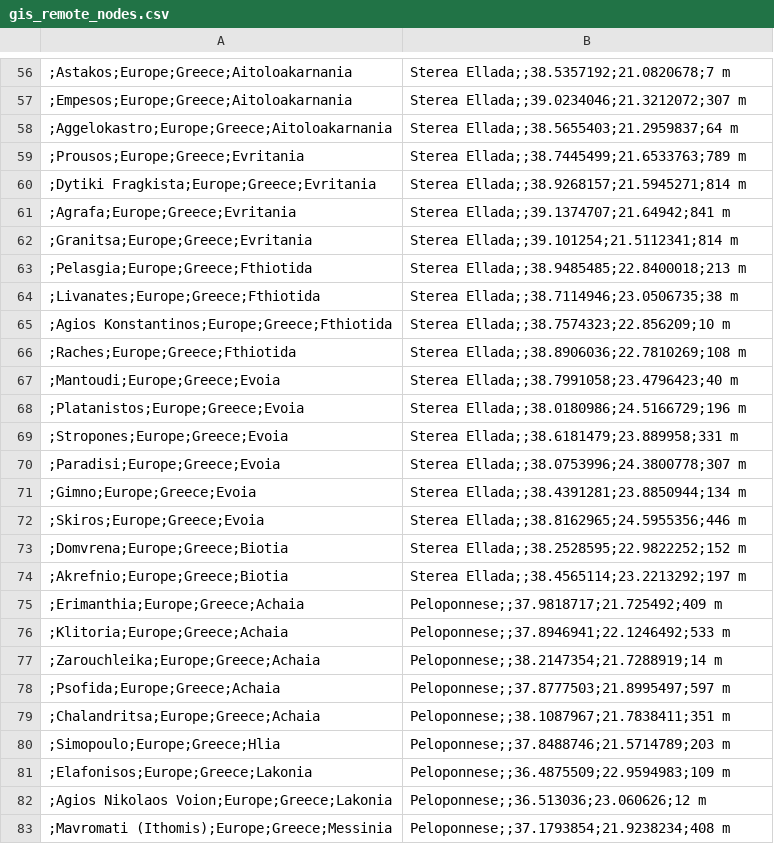
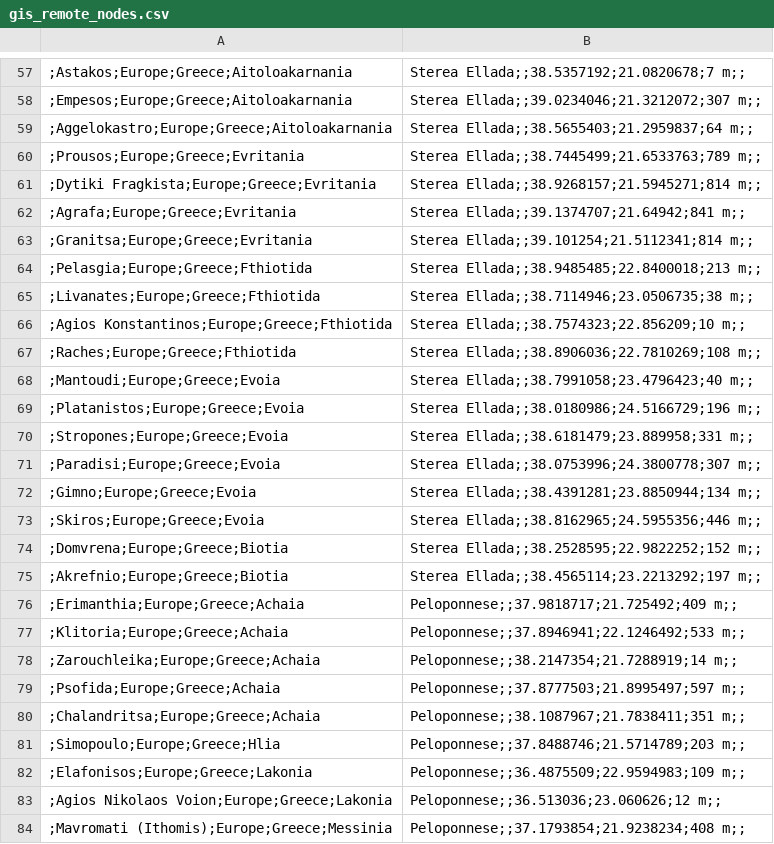
Before and after one commit to karadalex/eHOSP-Services-CE, a CSV file: src/services/med-gis/data/gis_remote_nodes.csv, drawn as a sheet; only a part is shown, gaps mark what is left out; the diff covers the shown part only.

```diff
--- a/src/services/med-gis/data/gis_remote_nodes.csv
+++ b/src/services/med-gis/data/gis_remote_nodes.csv
@@ -56,28 +57,28 @@
-;Astakos;Europe;Greece;Aitoloakarnania, Sterea Ellada;;38.5357192;21.0820678;7 m
-;Empesos;Europe;Greece;Aitoloakarnania, Sterea Ellada;;39.0234046;21.3212072;307 m
-;Aggelokastro;Europe;Greece;Aitoloakarnania, Sterea Ellada;;38.5655403;21.2959837;64 m
-;Prousos;Europe;Greece;Evritania, Sterea Ellada;;38.7445499;21.6533763;789 m
-;Dytiki Fragkista;Europe;Greece;Evritania, Sterea Ellada;;38.9268157;21.5945271;814 m
-;Agrafa;Europe;Greece;Evritania, Sterea Ellada;;39.1374707;21.64942;841 m
-;Granitsa;Europe;Greece;Evritania, Sterea Ellada;;39.101254;21.5112341;814 m
-;Pelasgia;Europe;Greece;Fthiotida, Sterea Ellada;;38.9485485;22.8400018;213 m
-;Livanates;Europe;Greece;Fthiotida, Sterea Ellada;;38.7114946;23.0506735;38 m
-;Agios Konstantinos;Europe;Greece;Fthiotida, Sterea Ellada;;38.7574323;22.856209;10 m
-;Raches;Europe;Greece;Fthiotida, Sterea Ellada;;38.8906036;22.7810269;108 m
-;Mantoudi;Europe;Greece;Evoia, Sterea Ellada;;38.7991058;23.4796423;40 m
-;Platanistos;Europe;Greece;Evoia, Sterea Ellada;;38.0180986;24.5166729;196 m
-;Stropones;Europe;Greece;Evoia, Sterea Ellada;;38.6181479;23.889958;331 m
-;Paradisi;Europe;Greece;Evoia, Sterea Ellada;;38.0753996;24.3800778;307 m
-;Gimno;Europe;Greece;Evoia, Sterea Ellada;;38.4391281;23.8850944;134 m
-;Skiros;Europe;Greece;Evoia, Sterea Ellada;;38.8162965;24.5955356;446 m
-;Domvrena;Europe;Greece;Biotia, Sterea Ellada;;38.2528595;22.9822252;152 m
-;Akrefnio;Europe;Greece;Biotia, Sterea Ellada;;38.4565114;23.2213292;197 m
-;Erimanthia;Europe;Greece;Achaia, Peloponnese;;37.9818717;21.725492;409 m
-;Klitoria;Europe;Greece;Achaia, Peloponnese;;37.8946941;22.1246492;533 m
-;Zarouchleika;Europe;Greece;Achaia, Peloponnese;;38.2147354;21.7288919;14 m
-;Psofida;Europe;Greece;Achaia, Peloponnese;;37.8777503;21.8995497;597 m
-;Chalandritsa;Europe;Greece;Achaia, Peloponnese;;38.1087967;21.7838411;351 m
-;Simopoulo;Europe;Greece;Hlia, Peloponnese;;37.8488746;21.5714789;203 m
-;Elafonisos;Europe;Greece;Lakonia, Peloponnese;;36.4875509;22.9594983;109 m
-;Agios Nikolaos Voion;Europe;Greece;Lakonia, Peloponnese;;36.513036;23.060626;12 m
-;Mavromati (Ithomis);Europe;Greece;Messinia, Peloponnese;;37.1793854;21.9238234;408 m
+;Astakos;Europe;Greece;Aitoloakarnania, Sterea Ellada;;38.5357192;21.0820678;7 m;;
+;Empesos;Europe;Greece;Aitoloakarnania, Sterea Ellada;;39.0234046;21.3212072;307 m;;
+;Aggelokastro;Europe;Greece;Aitoloakarnania, Sterea Ellada;;38.5655403;21.2959837;64 m;;
+;Prousos;Europe;Greece;Evritania, Sterea Ellada;;38.7445499;21.6533763;789 m;;
+;Dytiki Fragkista;Europe;Greece;Evritania, Sterea Ellada;;38.9268157;21.5945271;814 m;;
+;Agrafa;Europe;Greece;Evritania, Sterea Ellada;;39.1374707;21.64942;841 m;;
+;Granitsa;Europe;Greece;Evritania, Sterea Ellada;;39.101254;21.5112341;814 m;;
+;Pelasgia;Europe;Greece;Fthiotida, Sterea Ellada;;38.9485485;22.8400018;213 m;;
+;Livanates;Europe;Greece;Fthiotida, Sterea Ellada;;38.7114946;23.0506735;38 m;;
+;Agios Konstantinos;Europe;Greece;Fthiotida, Sterea Ellada;;38.7574323;22.856209;10 m;;
+;Raches;Europe;Greece;Fthiotida, Sterea Ellada;;38.8906036;22.7810269;108 m;;
+;Mantoudi;Europe;Greece;Evoia, Sterea Ellada;;38.7991058;23.4796423;40 m;;
+;Platanistos;Europe;Greece;Evoia, Sterea Ellada;;38.0180986;24.5166729;196 m;;
+;Stropones;Europe;Greece;Evoia, Sterea Ellada;;38.6181479;23.889958;331 m;;
+;Paradisi;Europe;Greece;Evoia, Sterea Ellada;;38.0753996;24.3800778;307 m;;
+;Gimno;Europe;Greece;Evoia, Sterea Ellada;;38.4391281;23.8850944;134 m;;
+;Skiros;Europe;Greece;Evoia, Sterea Ellada;;38.8162965;24.5955356;446 m;;
+;Domvrena;Europe;Greece;Biotia, Sterea Ellada;;38.2528595;22.9822252;152 m;;
+;Akrefnio;Europe;Greece;Biotia, Sterea Ellada;;38.4565114;23.2213292;197 m;;
+;Erimanthia;Europe;Greece;Achaia, Peloponnese;;37.9818717;21.725492;409 m;;
+;Klitoria;Europe;Greece;Achaia, Peloponnese;;37.8946941;22.1246492;533 m;;
+;Zarouchleika;Europe;Greece;Achaia, Peloponnese;;38.2147354;21.7288919;14 m;;
+;Psofida;Europe;Greece;Achaia, Peloponnese;;37.8777503;21.8995497;597 m;;
+;Chalandritsa;Europe;Greece;Achaia, Peloponnese;;38.1087967;21.7838411;351 m;;
+;Simopoulo;Europe;Greece;Hlia, Peloponnese;;37.8488746;21.5714789;203 m;;
+;Elafonisos;Europe;Greece;Lakonia, Peloponnese;;36.4875509;22.9594983;109 m;;
+;Agios Nikolaos Voion;Europe;Greece;Lakonia, Peloponnese;;36.513036;23.060626;12 m;;
+;Mavromati (Ithomis);Europe;Greece;Messinia, Peloponnese;;37.1793854;21.9238234;408 m;;
```
Also changed, not shown: 1 added row and 72 edited cells elsewhere in this file.
